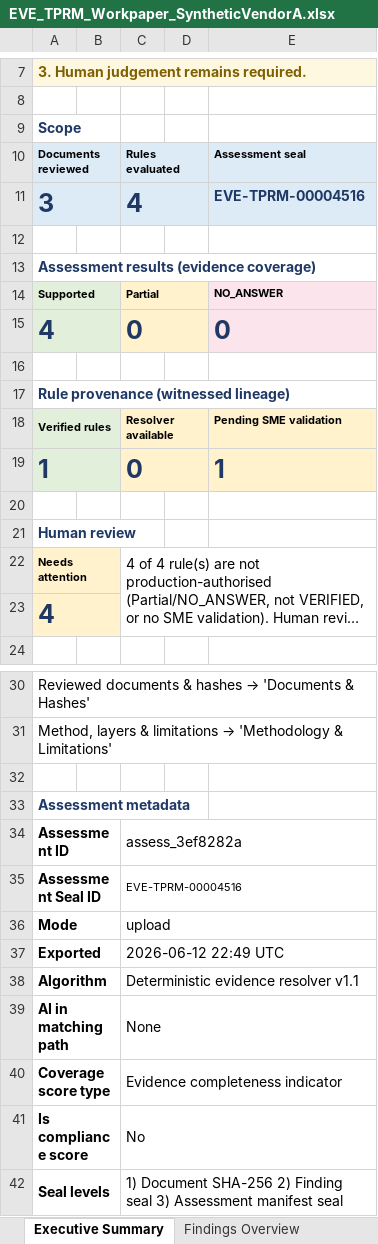
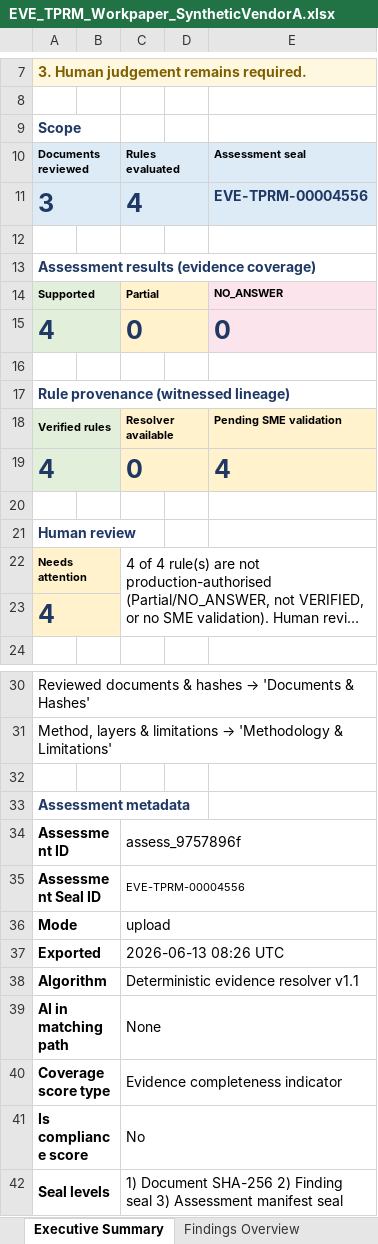
Before and after one commit to elekto-energy/eveverified, an Excel workbook: public/demo/EVE_TPRM_Workpaper_SyntheticVendorA.xlsx, sheet Executive Summary, drawn as a sheet; only a part is shown, gaps mark what is left out; long unchanged cells end in …; values as stored, in another font and other column widths than the file's, no borders; removed rows and columns are numbered as before the commit, all else as after; the diff names each change by its address in the sheet, - before the commit and + after, or states it on an @@ line.

```diff
--- a/public/demo/EVE_TPRM_Workpaper_SyntheticVendorA.xlsx (sheet Executive Summary)
+++ b/public/demo/EVE_TPRM_Workpaper_SyntheticVendorA.xlsx (sheet Executive Summary)
-E11: EVE-TPRM-00004516
+E11: EVE-TPRM-00004556
-row 19: 1 |  | 0 |  | 1
+row 19: 4 |  | 0 |  | 4
-C34: assess_3ef8282a
+C34: assess_9757896f
-C35: EVE-TPRM-00004516
+C35: EVE-TPRM-00004556
-C37: 2026-06-12 22:49 UTC
+C37: 2026-06-13 08:26 UTC
```
Also changed, not shown: sheet Rule Provenance, sheet Findings Overview, public/demo/EVE_TPRM_Workpaper_SyntheticVendorB.xlsx, 2 other files.
